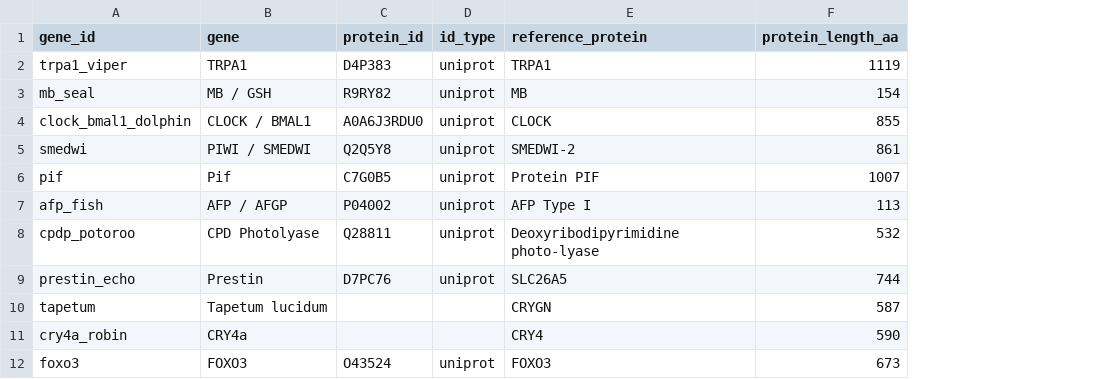
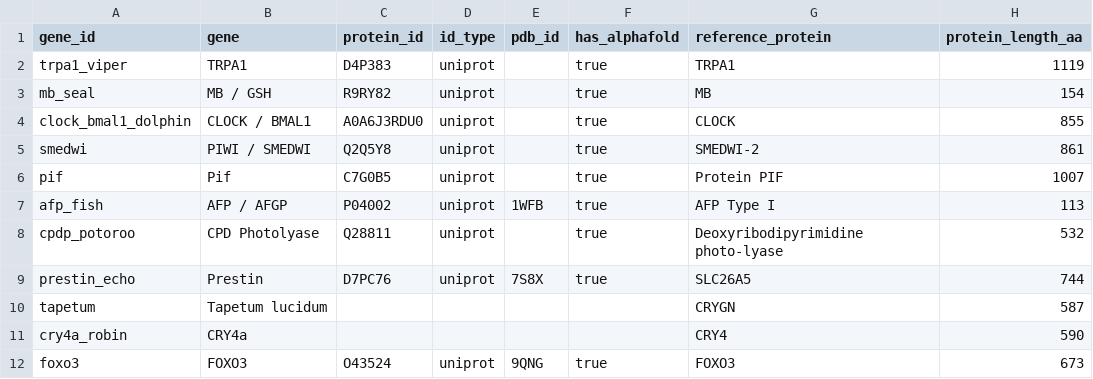
Before and after one commit to antonkulaga/materialized-enchancements, a CSV file: data/input/gene_properties.csv, drawn as a sheet; only a part is shown; the diff names each change by its address in the sheet, - before the commit and + after, or states it on an @@ line.

```diff
--- a/data/input/gene_properties.csv
+++ b/data/input/gene_properties.csv
+column E (pdb_id), rows 7-12: 1WFB |  | 7S8X |  |  | 9QNG
+column F (has_alphafold), rows 2-12: true | true | true | true | true | true | true | true |  |  | true
```
Also changed, not shown: 6 other files.
